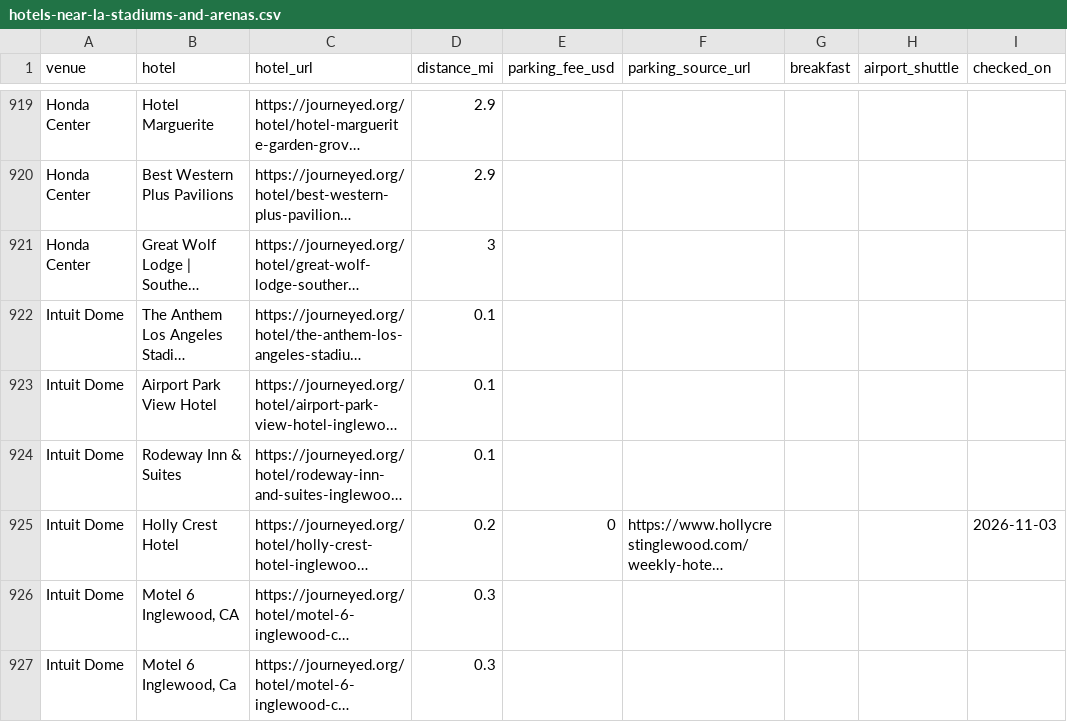
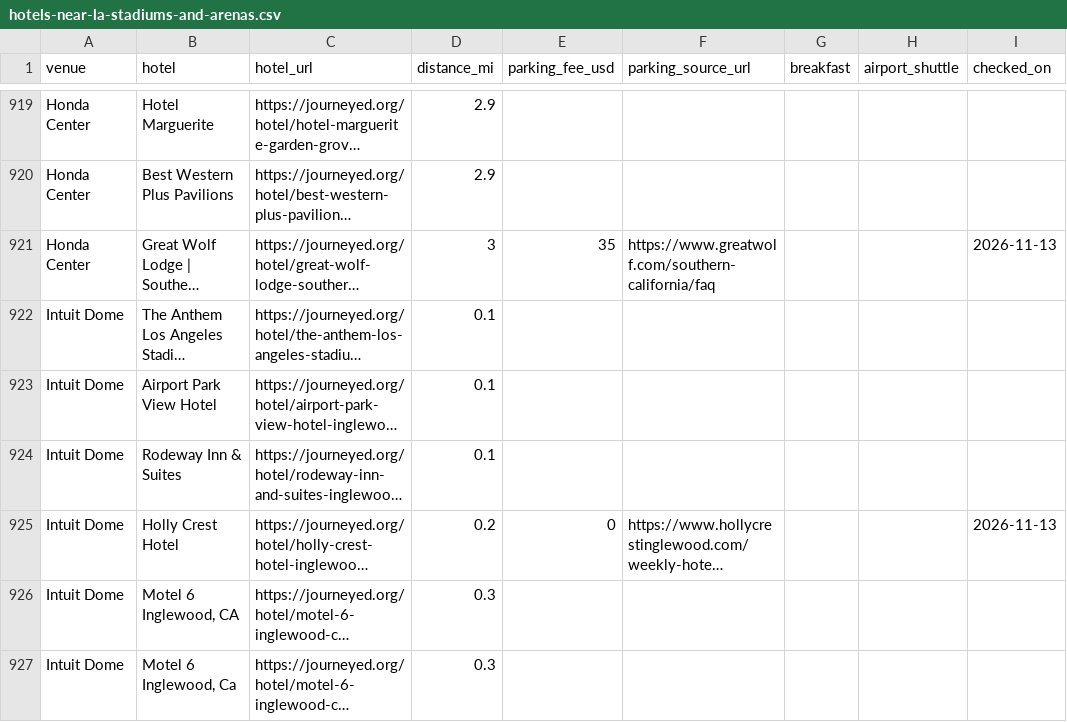
Before and after one commit to luked9/journeyed-open-data, a CSV file: reports/hotels-near-la-stadiums-and-arenas.csv, drawn as a sheet; only a part is shown, gaps mark what is left out; long unchanged cells end in …; the diff covers the shown part only; the diff names each change by its address in the sheet, - before the commit and + after, or states it on an @@ line.

```diff
--- a/reports/hotels-near-la-stadiums-and-arenas.csv
+++ b/reports/hotels-near-la-stadiums-and-arenas.csv
-E921 (parking_fee_usd): (empty)
+E921 (parking_fee_usd): 35
-F921 (parking_source_url): (empty)
+F921 (parking_source_url): https://www.greatwolf.com/southern-california/faq
-I921 (checked_on): (empty)
+I921 (checked_on): 2026-11-13
-I925 (checked_on): 2026-11-03
+I925 (checked_on): 2026-11-13
```
Also changed, not shown: 116 edited cells elsewhere in this file, reports/la-hotel-check-in-and-check-out-times.csv, reports/la-hotel-fee-index.csv, 23 other files.
